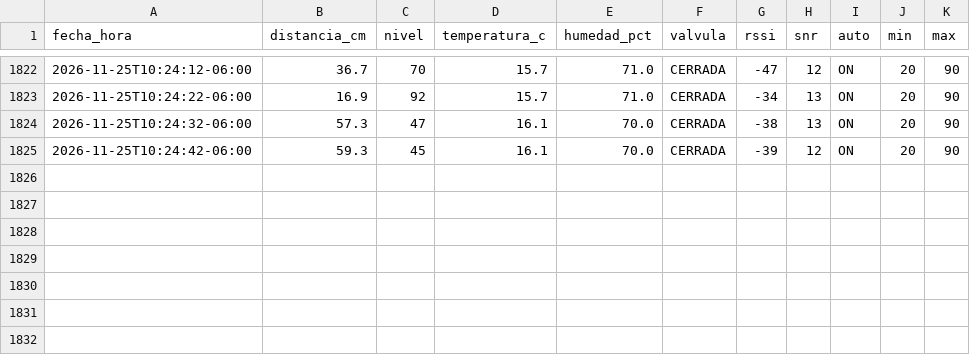
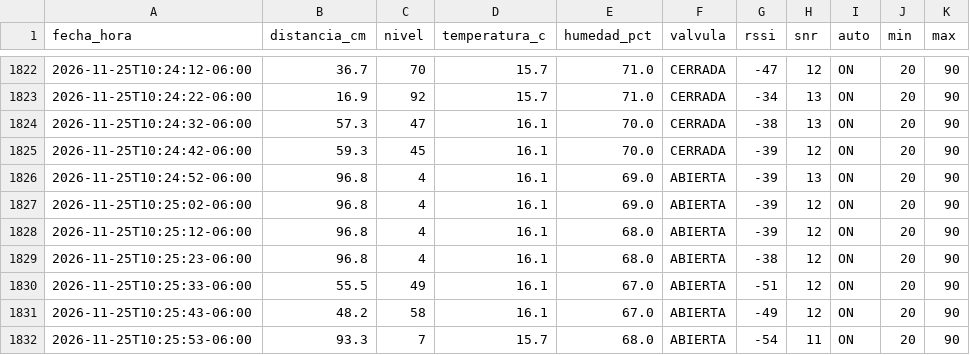
Before and after one commit to isaiasbeltran06-sys/control_pozo, a CSV file: pozo_grafana_actualizado.csv, drawn as a sheet; only a part is shown, gaps mark what is left out.

Commit message:
Actualizar mediciones del pozo 2026-11-25T10:25:59-06:00

```diff
--- a/pozo_grafana_actualizado.csv
+++ b/pozo_grafana_actualizado.csv
@@ -1825 +1825,8 @@
 2026-11-25T10:24:42-06:00,59.3,45,16.1,70.0,CERRADA,-39,12,ON,20,90
+2026-11-25T10:24:52-06:00,96.8,4,16.1,69.0,ABIERTA,-39,13,ON,20,90
+2026-11-25T10:25:02-06:00,96.8,4,16.1,69.0,ABIERTA,-39,12,ON,20,90
+2026-11-25T10:25:12-06:00,96.8,4,16.1,68.0,ABIERTA,-39,12,ON,20,90
+2026-11-25T10:25:23-06:00,96.8,4,16.1,68.0,ABIERTA,-38,12,ON,20,90
+2026-11-25T10:25:33-06:00,55.5,49,16.1,67.0,ABIERTA,-51,12,ON,20,90
+2026-11-25T10:25:43-06:00,48.2,58,16.1,67.0,ABIERTA,-49,12,ON,20,90
+2026-11-25T10:25:53-06:00,93.3,7,15.7,68.0,ABIERTA,-54,11,ON,20,90
```
